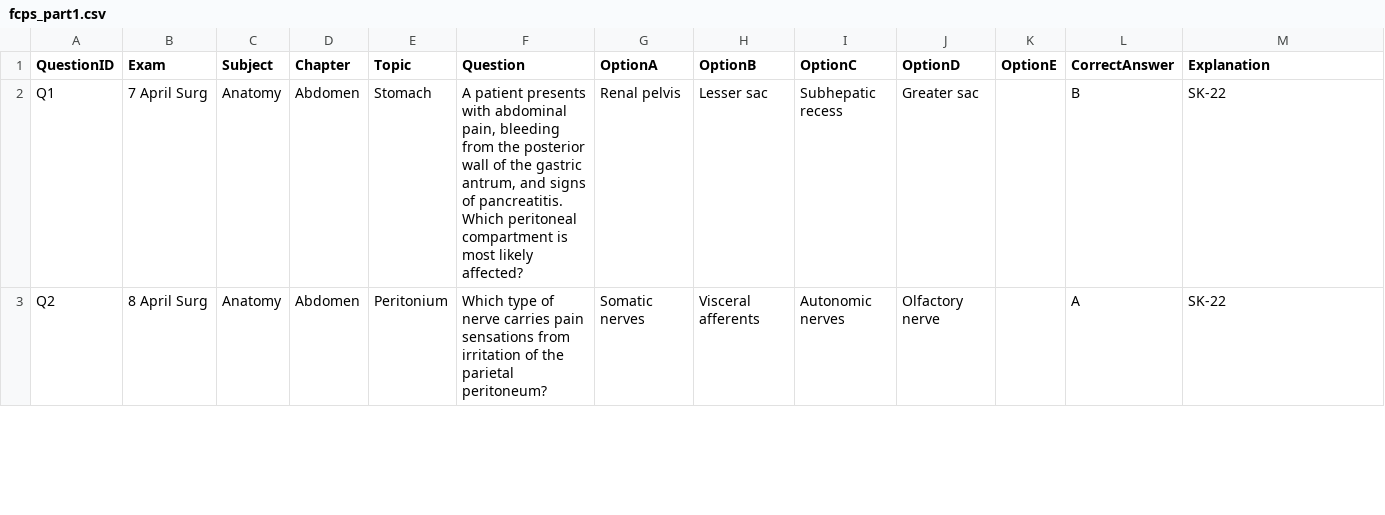
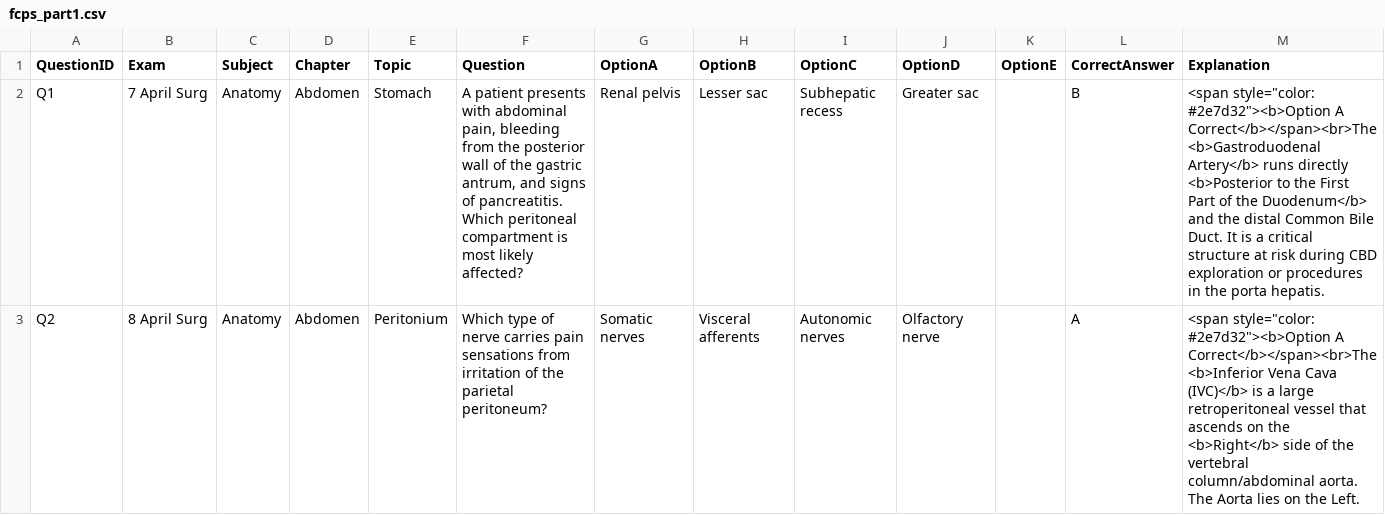
Before and after one commit to hassaan506/edeetos, a CSV file: Data/fcps_part1.csv, drawn as a sheet; only a part is shown; the diff covers the shown part only.

Commit message:
Update fcps_part1.csv

```diff
--- a/Data/fcps_part1.csv
+++ b/Data/fcps_part1.csv
@@ -1,3 +1,3 @@
 QuestionID,Exam,Subject,Chapter,Topic,Question,OptionA,OptionB,OptionC,OptionD,OptionE,CorrectAnswer,Explanation
-Q1,7 April Surg,Anatomy,Abdomen,Stomach,"A patient presents with abdominal pain, bleeding from the posterior wall of the gastric antrum, and signs of pancreatitis. Which peritoneal compartment is most likely affected?",Renal pelvis,Lesser sac,Subhepatic recess,Greater sac,,B,SK-22
-Q2,8 April Surg,Anatomy,Abdomen,Peritonium,Which type of nerve carries pain sensations from irritation of the parietal peritoneum?,Somatic nerves,Visceral afferents,Autonomic nerves,Olfactory nerve,,A,SK-22
+Q1,7 April Surg,Anatomy,Abdomen,Stomach,"A patient presents with abdominal pain, bleeding from the posterior wall of the gastric antrum, and signs of pancreatitis. Which peritoneal compartment is most likely affected?",Renal pelvis,Lesser sac,Subhepatic recess,Greater sac,,B,"<span style=""color: #2e7d32""><b>Option A Correct</b></span><br>The <b>Gastroduodenal Artery</b> runs directly <b>Posterior to the First Part of the Duodenum</b> and the distal Common Bile Duct. It is a critical structure at risk during CBD exploration or procedures in the porta hepatis."
+Q2,8 April Surg,Anatomy,Abdomen,Peritonium,Which type of nerve carries pain sensations from irritation of the parietal peritoneum?,Somatic nerves,Visceral afferents,Autonomic nerves,Olfactory nerve,,A,"<span style=""color: #2e7d32""><b>Option A Correct</b></span><br>The <b>Inferior Vena Cava (IVC)</b> is a large retroperitoneal vessel that ascends on the <b>Right</b> side of the vertebral column/abdominal aorta. The Aorta lies on the Left."
```
Also changed, not shown: 2 edited cells elsewhere in this file.
